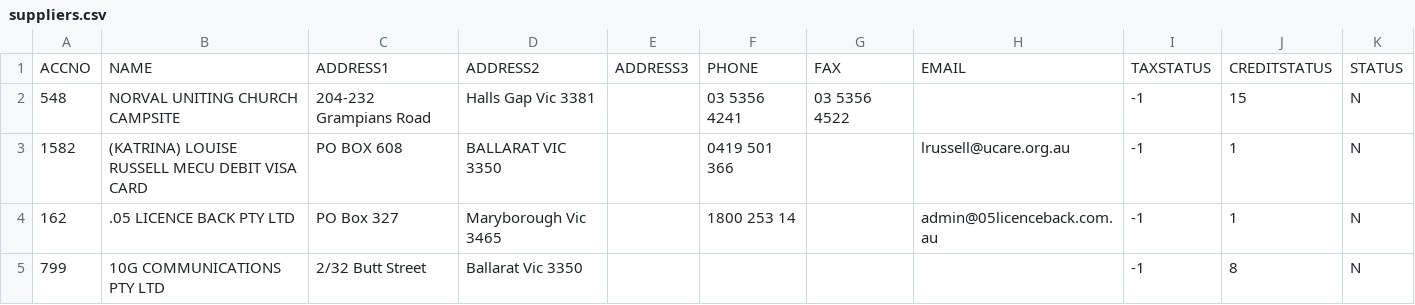
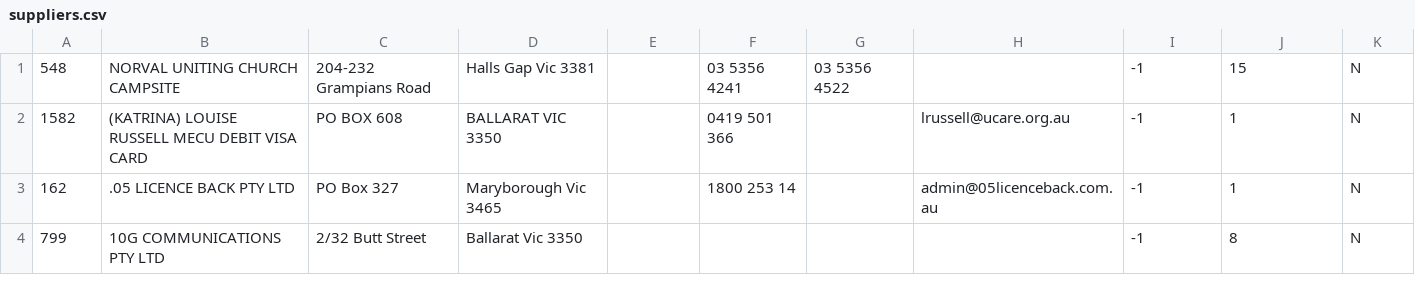
Before and after one commit to Bwian/pops, a CSV file: db/MYOB data/suppliers.csv, drawn as a sheet; only a part is shown; the diff names each change by its address in the sheet, - before the commit and + after, or states it on an @@ line.

Commit message:
Cleanup data load stuff.

```diff
--- a/db/MYOB data/suppliers.csv
+++ b/db/MYOB data/suppliers.csv
-row 1: ACCNO | NAME | ADDRESS1 | ADDRESS2 | ADDRESS3 | PHONE | FAX | EMAIL | TAXSTATUS | CREDITSTATUS | STATUS
```
Also changed, not shown: db/MYOB data/payment_terms.csv, db/MYOB data/tax_rates.csv, 1 other file.
